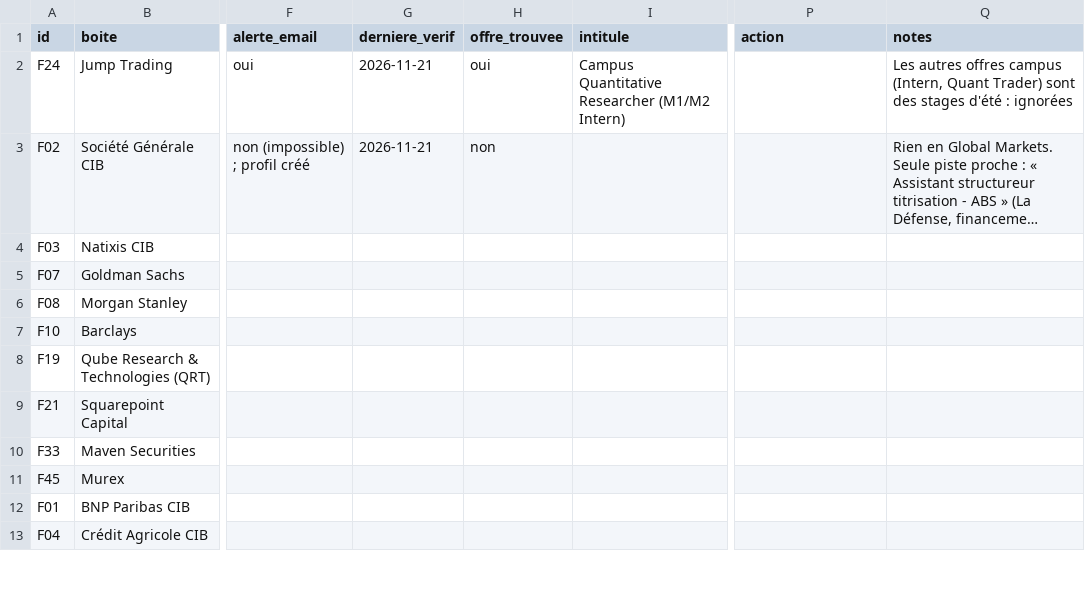
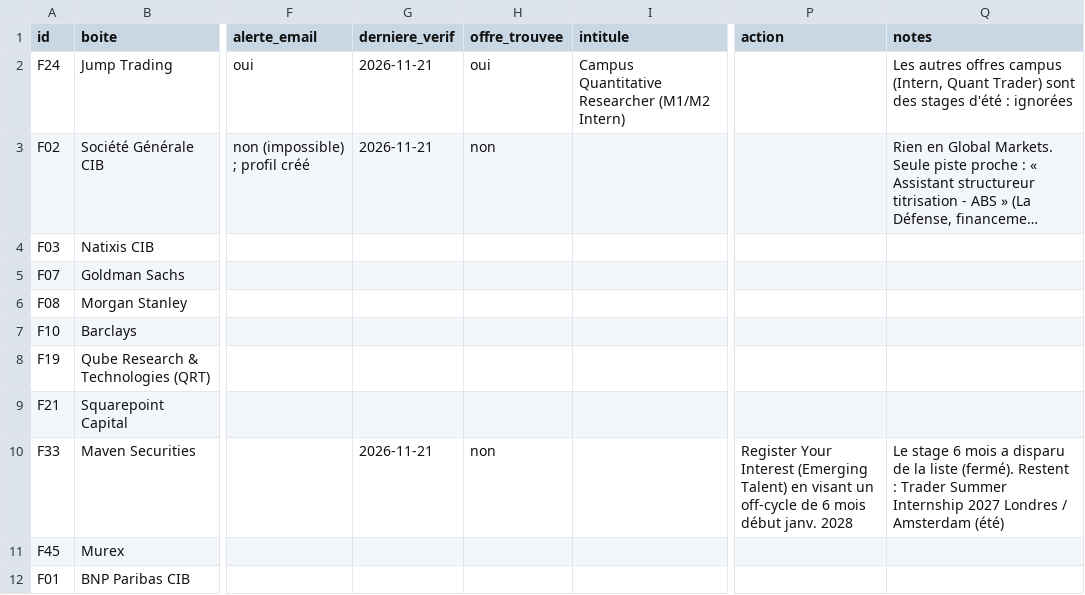
Before and after one commit to josselindavion/stages, a CSV file: veille_offres.csv, drawn as a sheet; only a part is shown, gaps mark what is left out; the shorter side is filled out with more unchanged rows; long unchanged cells end in …; the diff names each change by its address in the sheet, - before the commit and + after, or states it on an @@ line.

```diff
--- a/veille_offres.csv
+++ b/veille_offres.csv
-G10 (derniere_verif): (empty)
+G10 (derniere_verif): 2026-11-21
-H10 (offre_trouvee): (empty)
+H10 (offre_trouvee): non
-P10 (action): (empty)
+P10 (action): Register Your Interest (Emerging Talent) en visant un off-cycle de 6 mois début janv. 2028
-Q10 (notes): (empty)
+Q10 (notes): Le stage 6 mois a disparu de la liste (fermé). Restent : Trader Summer Internship 2027 Londres / Amsterdam (été)
```
Also changed, not shown: candidatures.csv, 1 other file.
